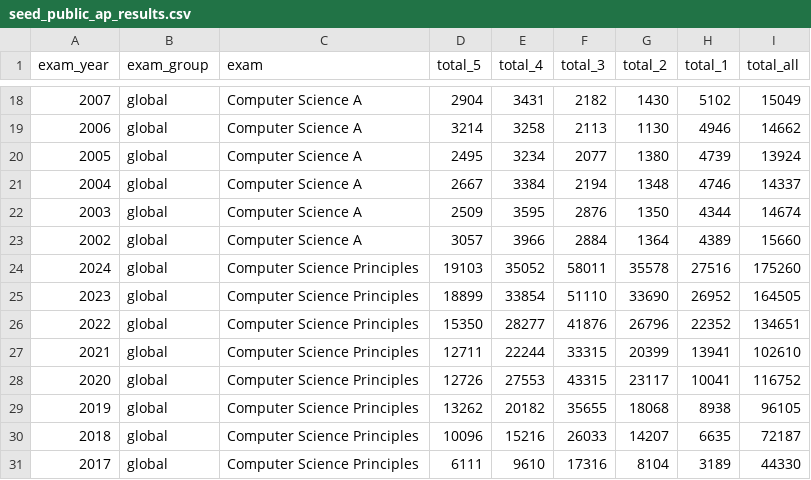
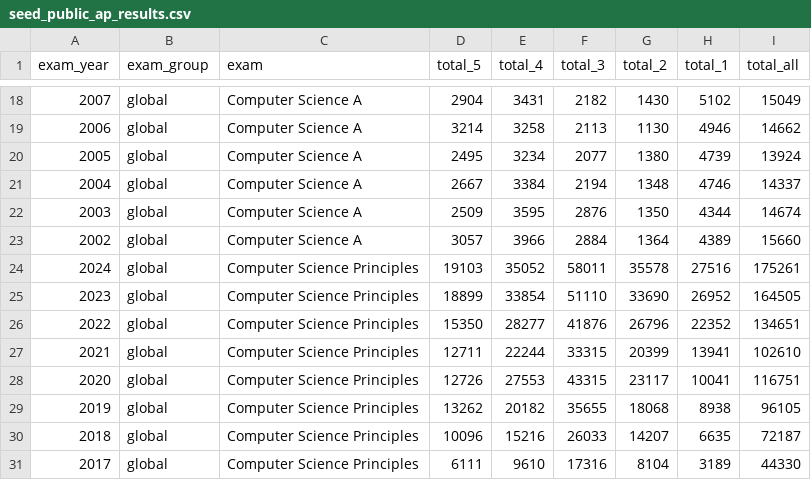
Before and after one commit to code-dot-org/analytics, a CSV file: dbt/data/seed_public_ap_results.csv, drawn as a sheet; only a part is shown, gaps mark what is left out.

```diff
--- a/dbt/data/seed_public_ap_results.csv
+++ b/dbt/data/seed_public_ap_results.csv
@@ -23,3 +23,3 @@ exam_year,exam_group,exam,total_5,total_4,total_3,total_2,total_1,total_all
 2002,global,Computer Science A,3057,3966,2884,1364,4389,15660
-2024,global,Computer Science Principles,19103,35052,58011,35578,27516,175260
+2024,global,Computer Science Principles,19103,35052,58011,35578,27516,175261
 2023,global,Computer Science Principles,18899,33854,51110,33690,26952,164505
@@ -27,3 +27,3 @@ exam_year,exam_group,exam,total_5,total_4,total_3,total_2,total_1,total_all
 2021,global,Computer Science Principles,12711,22244,33315,20399,13941,102610
-2020,global,Computer Science Principles,12726,27553,43315,23117,10041,116752
+2020,global,Computer Science Principles,12726,27553,43315,23117,10041,116751
 2019,global,Computer Science Principles,13262,20182,35655,18068,8938,96105
```
Also changed, not shown: 1 other file.
